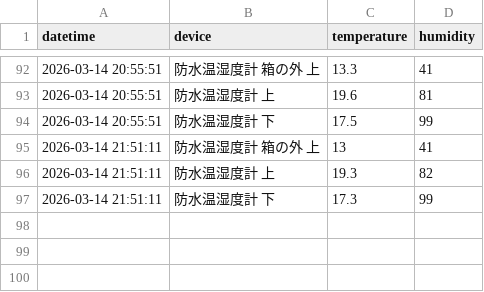
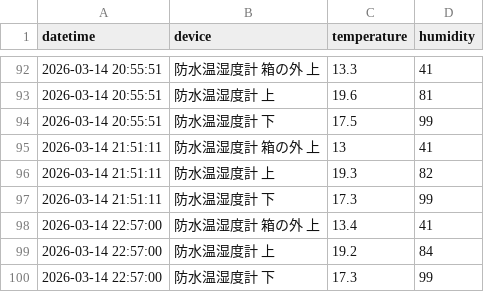
Before and after one commit to ii-matuno/switchbot-logger, a CSV file: switchbot_log.csv, drawn as a sheet; only a part is shown, gaps mark what is left out; the diff names each change by its address in the sheet, - before the commit and + after, or states it on an @@ line.

```diff
--- a/switchbot_log.csv
+++ b/switchbot_log.csv
+row 98: 2026-03-14 22:57:00 | 防水温湿度計 箱の外 上 | 13.4 | 41
+row 99: 2026-03-14 22:57:00 | 防水温湿度計 上 | 19.2 | 84
+row 100: 2026-03-14 22:57:00 | 防水温湿度計 下 | 17.3 | 99
```
